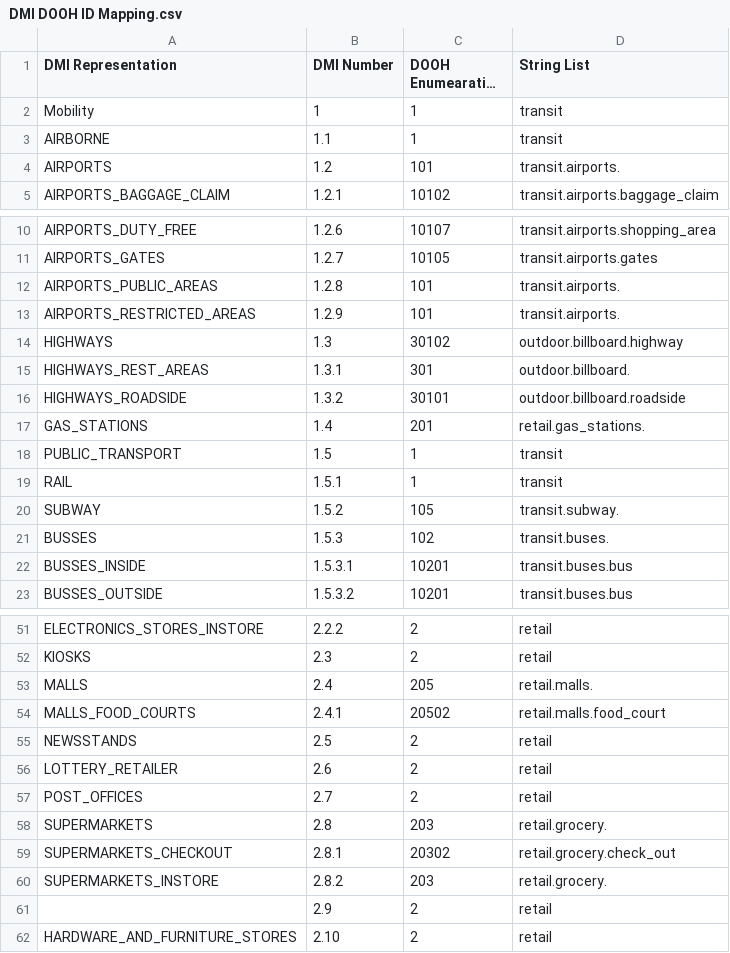
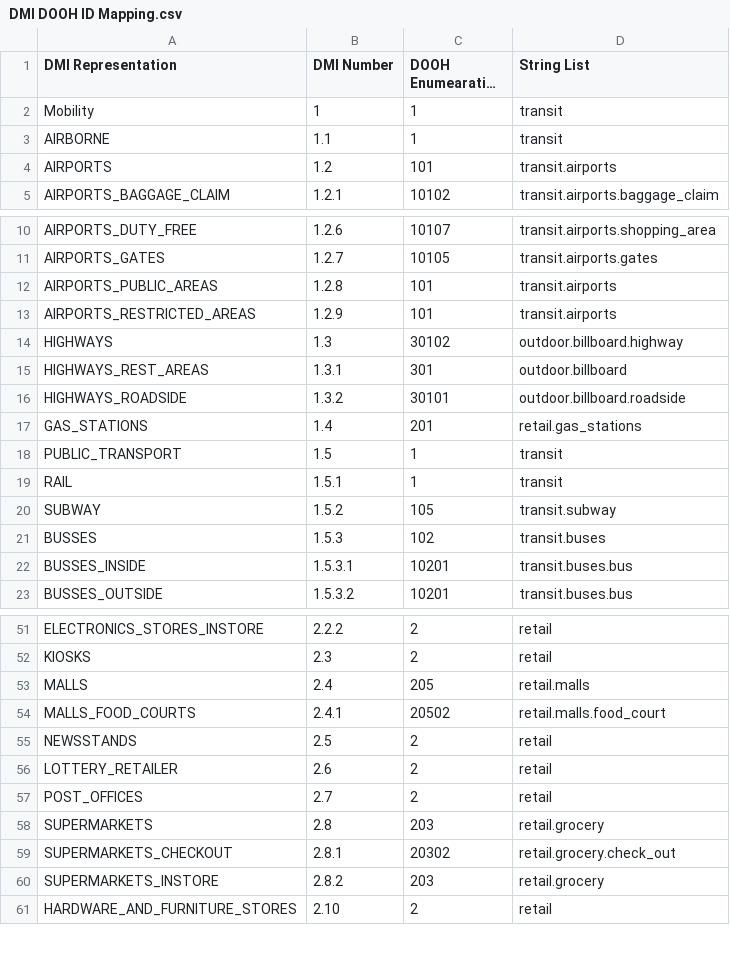
Before and after one commit to openooh/venue-taxonomy, a CSV file: DMI DOOH ID Mapping.csv, drawn as a sheet; only a part is shown, gaps mark what is left out; long unchanged cells end in …; the diff covers the shown part only.

Commit message:
Fixed various orphaned trailing periods in the string values and removed an empty line

```diff
--- a/DMI DOOH ID Mapping.csv
+++ b/DMI DOOH ID Mapping.csv
@@ -3,3 +3,3 @@ Mobility,1,1,transit
 AIRBORNE,1.1,1,transit
-AIRPORTS,1.2,101,transit.airports.
+AIRPORTS,1.2,101,transit.airports
 AIRPORTS_BAGGAGE_CLAIM,1.2.1,10102,transit.airports.baggage_claim
@@ -11,12 +11,12 @@ AIRPORTS_DUTY_FREE,1.2.6,10107,transit.airports.shopping_area
 AIRPORTS_GATES,1.2.7,10105,transit.airports.gates
-AIRPORTS_PUBLIC_AREAS,1.2.8,101,transit.airports.
-AIRPORTS_RESTRICTED_AREAS,1.2.9,101,transit.airports.
+AIRPORTS_PUBLIC_AREAS,1.2.8,101,transit.airports
+AIRPORTS_RESTRICTED_AREAS,1.2.9,101,transit.airports
 HIGHWAYS,1.3,30102,outdoor.billboard.highway
-HIGHWAYS_REST_AREAS,1.3.1,301,outdoor.billboard.
+HIGHWAYS_REST_AREAS,1.3.1,301,outdoor.billboard
 HIGHWAYS_ROADSIDE,1.3.2,30101,outdoor.billboard.roadside
-GAS_STATIONS,1.4,201,retail.gas_stations.
+GAS_STATIONS,1.4,201,retail.gas_stations
 PUBLIC_TRANSPORT,1.5,1,transit
 RAIL,1.5.1,1,transit
-SUBWAY,1.5.2,105,transit.subway.
-BUSSES,1.5.3,102,transit.buses.
+SUBWAY,1.5.2,105,transit.subway
+BUSSES,1.5.3,102,transit.buses
 BUSSES_INSIDE,1.5.3.1,10201,transit.buses.bus
@@ -52,3 +52,3 @@ ELECTRONICS_STORES_INSTORE,2.2.2,2,retail
 KIOSKS,2.3,2,retail
-MALLS,2.4,205,retail.malls.
+MALLS,2.4,205,retail.malls
 MALLS_FOOD_COURTS,2.4.1,20502,retail.malls.food_court
@@ -57,6 +57,5 @@ LOTTERY_RETAILER,2.6,2,retail
 POST_OFFICES,2.7,2,retail
-SUPERMARKETS,2.8,203,retail.grocery.
+SUPERMARKETS,2.8,203,retail.grocery
 SUPERMARKETS_CHECKOUT,2.8.1,20302,retail.grocery.check_out
-SUPERMARKETS_INSTORE,2.8.2,203,retail.grocery.
-,2.9,2,retail
+SUPERMARKETS_INSTORE,2.8.2,203,retail.grocery
 HARDWARE_AND_FURNITURE_STORES,2.10,2,retail
```
Also changed, not shown: 18 edited cells elsewhere in this file.
